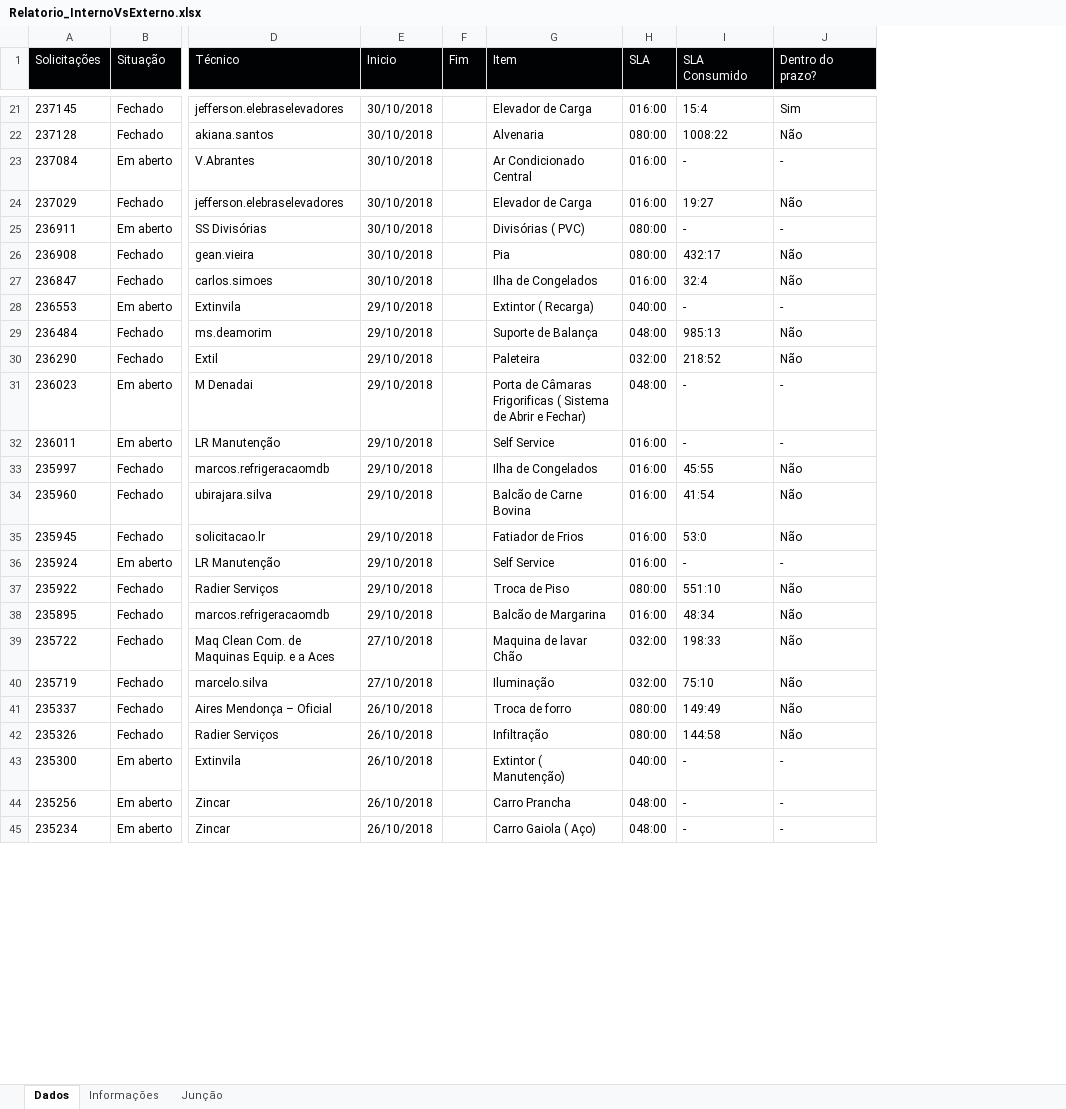
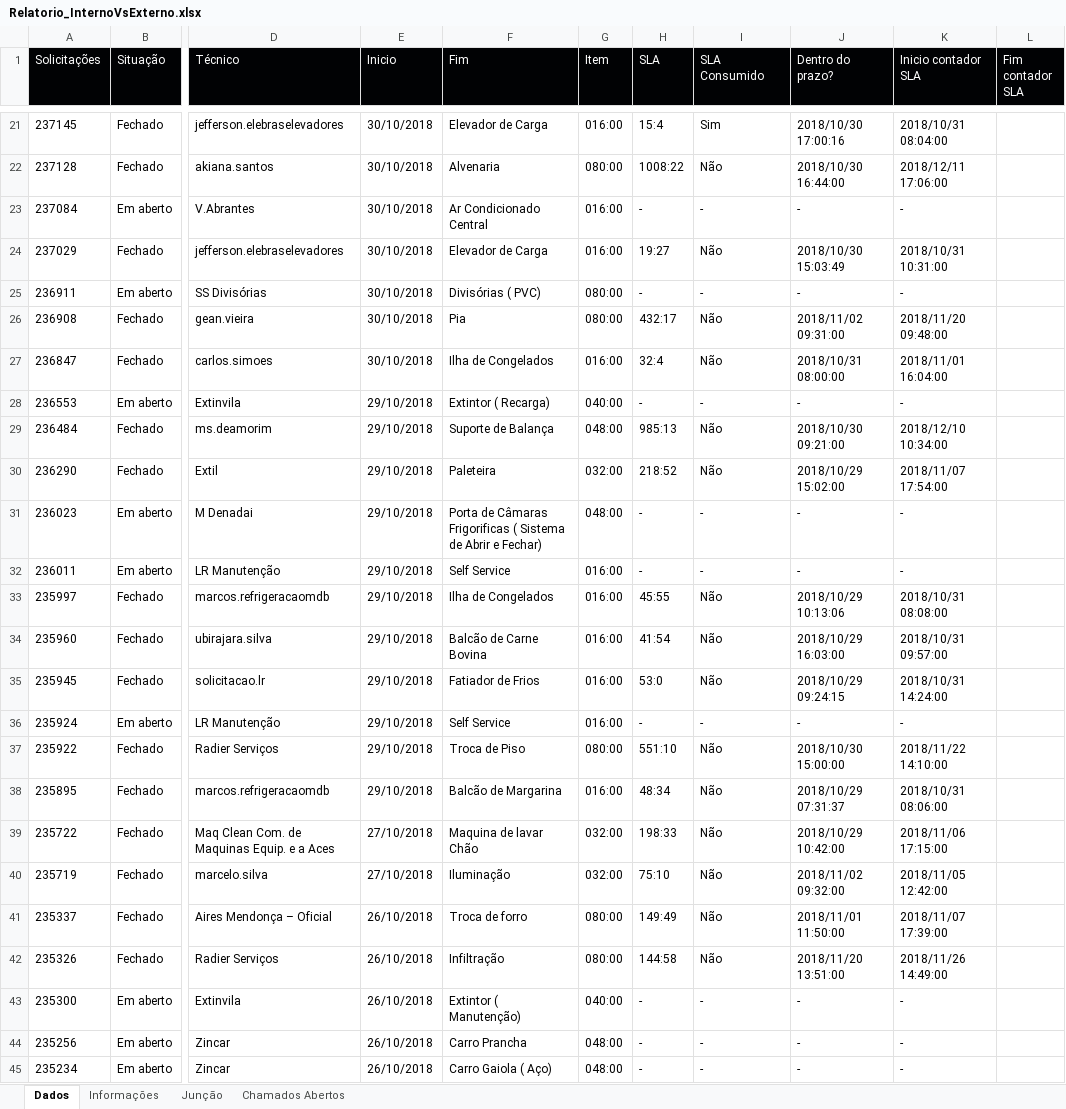
Before and after one commit to ThiDevs/Infraestrutura_Extrabom, an Excel workbook: Relatorio/Relatorio_InternoVsExterno.xlsx, sheet Dados, drawn as a sheet; only a part is shown, gaps mark what is left out; values as stored, in another font and other column widths than the file's, no borders; removed rows and columns are numbered as before the commit, all else as after; the diff covers the shown part only; the diff names each change by its address in the sheet, - before the commit and + after, or states it on an @@ line.

```diff
--- a/Relatorio/Relatorio_InternoVsExterno.xlsx (sheet Dados)
+++ b/Relatorio/Relatorio_InternoVsExterno.xlsx (sheet Dados)
+sheet tab: Chamados Abertos
-column F (Fim), empty
+column H (SLA), rows 21-45: 15:4 | 1008:22 | - | 19:27 | - | 432:17 | 32:4 | - | 985:13 | 218:52 | - | - | 45:55 | 41:54 | 53:0 | - | 551:10 | 48:34 | 198:33 | 75:10 | 149:49 | 144:58 | - | - | -
+column K (Inicio contador SLA), rows 21-45: 2018/10/31 08:04:00 | 2018/12/11 17:06:00 | - | 2018/10/31 10:31:00 | - | 2018/11/20 09:48:00 | 2018/11/01 16:04:00 | - | 2018/12/10 10:34:00 | 2018/11/07 17:54:00 | - | - | 2018/10/31 08:08:00 | 2018/10/31 09:57:00 | 2018/10/31 14:24:00 | - | 2018/11/22 14:10:00 | 2018/10/31 08:06:00 | 2018/11/06 17:15:00 | 2018/11/05 12:42:00 | 2018/11/07 17:39:00 | 2018/11/26 14:49:00 | - | - | -
+column L (Fim contador SLA), empty
-F1: Item
+F1: Fim
-G1: SLA
+G1: Item
-I21 (SLA Consumido): 15:4
+I21 (SLA Consumido): Sim
-J21 (Dentro do prazo?): Sim
+J21 (Dentro do prazo?): 2018/10/30 17:00:16
-I22 (SLA Consumido): 1008:22
+I22 (SLA Consumido): Não
-J22 (Dentro do prazo?): Não
+J22 (Dentro do prazo?): 2018/10/30 16:44:00
-I24 (SLA Consumido): 19:27
+I24 (SLA Consumido): Não
-J24 (Dentro do prazo?): Não
+J24 (Dentro do prazo?): 2018/10/30 15:03:49
-I26 (SLA Consumido): 432:17
+I26 (SLA Consumido): Não
-J26 (Dentro do prazo?): Não
+J26 (Dentro do prazo?): 2018/11/02 09:31:00
-I27 (SLA Consumido): 32:4
+I27 (SLA Consumido): Não
-J27 (Dentro do prazo?): Não
+J27 (Dentro do prazo?): 2018/10/31 08:00:00
-I29 (SLA Consumido): 985:13
+I29 (SLA Consumido): Não
-J29 (Dentro do prazo?): Não
+J29 (Dentro do prazo?): 2018/10/30 09:21:00
-I30 (SLA Consumido): 218:52
+I30 (SLA Consumido): Não
-J30 (Dentro do prazo?): Não
+J30 (Dentro do prazo?): 2018/10/29 15:02:00
-I33 (SLA Consumido): 45:55
+I33 (SLA Consumido): Não
-J33 (Dentro do prazo?): Não
+J33 (Dentro do prazo?): 2018/10/29 10:13:06
-I34 (SLA Consumido): 41:54
+I34 (SLA Consumido): Não
-J34 (Dentro do prazo?): Não
+J34 (Dentro do prazo?): 2018/10/29 16:03:00
-I35 (SLA Consumido): 53:0
+I35 (SLA Consumido): Não
-J35 (Dentro do prazo?): Não
+J35 (Dentro do prazo?): 2018/10/29 09:24:15
-I37 (SLA Consumido): 551:10
+I37 (SLA Consumido): Não
-J37 (Dentro do prazo?): Não
+J37 (Dentro do prazo?): 2018/10/30 15:00:00
-I38 (SLA Consumido): 48:34
+I38 (SLA Consumido): Não
-J38 (Dentro do prazo?): Não
+J38 (Dentro do prazo?): 2018/10/29 07:31:37
-I39 (SLA Consumido): 198:33
+I39 (SLA Consumido): Não
-J39 (Dentro do prazo?): Não
+J39 (Dentro do prazo?): 2018/10/29 10:42:00
-I40 (SLA Consumido): 75:10
+I40 (SLA Consumido): Não
-J40 (Dentro do prazo?): Não
+J40 (Dentro do prazo?): 2018/11/02 09:32:00
-I41 (SLA Consumido): 149:49
+I41 (SLA Consumido): Não
-J41 (Dentro do prazo?): Não
+J41 (Dentro do prazo?): 2018/11/01 11:50:00
-I42 (SLA Consumido): 144:58
+I42 (SLA Consumido): Não
-J42 (Dentro do prazo?): Não
+J42 (Dentro do prazo?): 2018/11/20 13:51:00
```
Also changed, not shown: 20 removed rows and 48 edited cells elsewhere in this sheet, sheet Junção, sheet Informações, 8 other files.
